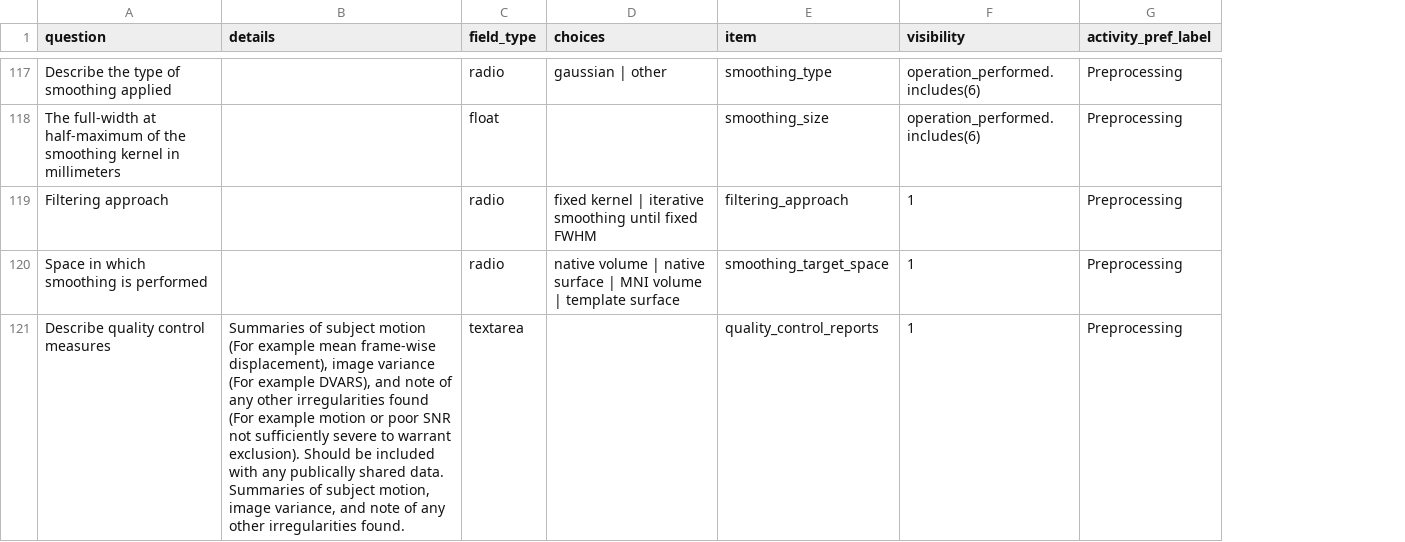
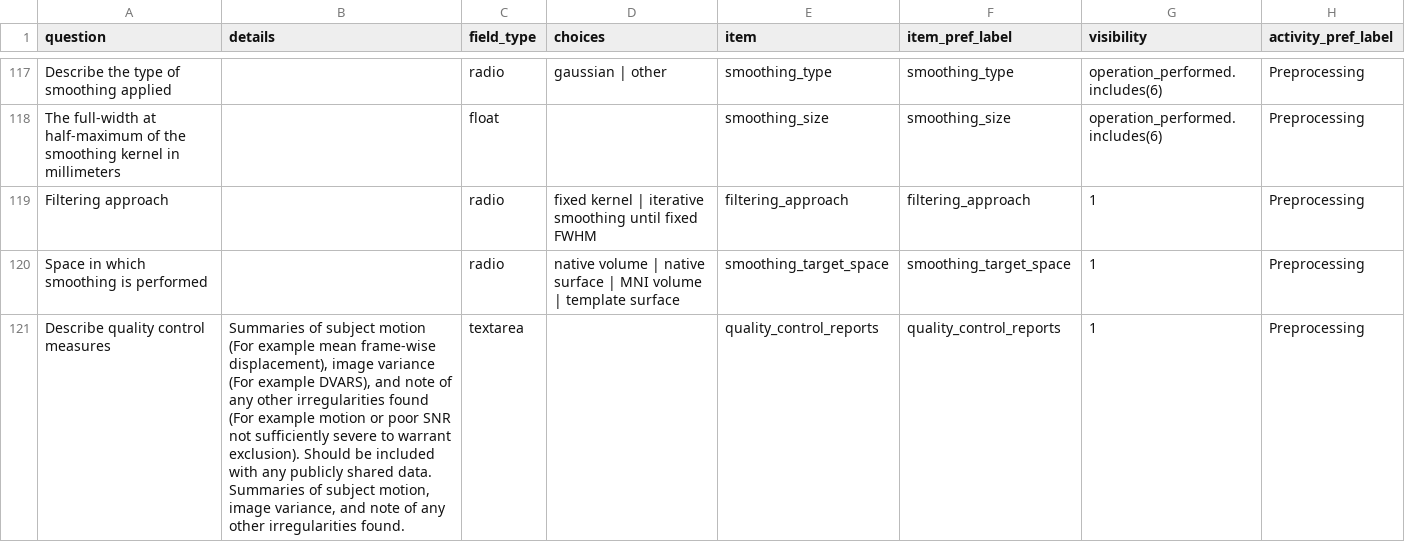
Before and after one commit to Remi-Gau/eCobidas, a TSV file: ecobidas/inputs/mri/preprocessing.tsv, drawn as a sheet; only a part is shown, gaps mark what is left out; the diff covers the shown part only; the diff names each change by its address in the sheet, - before the commit and + after, or states it on an @@ line.

```diff
--- a/ecobidas/inputs/mri/preprocessing.tsv
+++ b/ecobidas/inputs/mri/preprocessing.tsv
+column F (item_pref_label), rows 117-121: smoothing_type | smoothing_size | filtering_approach | smoothing_target_space | quality_control_reports
-B121 (details): …with any publically shared data.…
+B121 (details): …with any publicly shared data.…
```
Also changed, not shown: 4 edited cells elsewhere in this file, ecobidas/inputs/core/behavior.tsv, ecobidas/inputs/meeg/processing.tsv, 34 other files.
